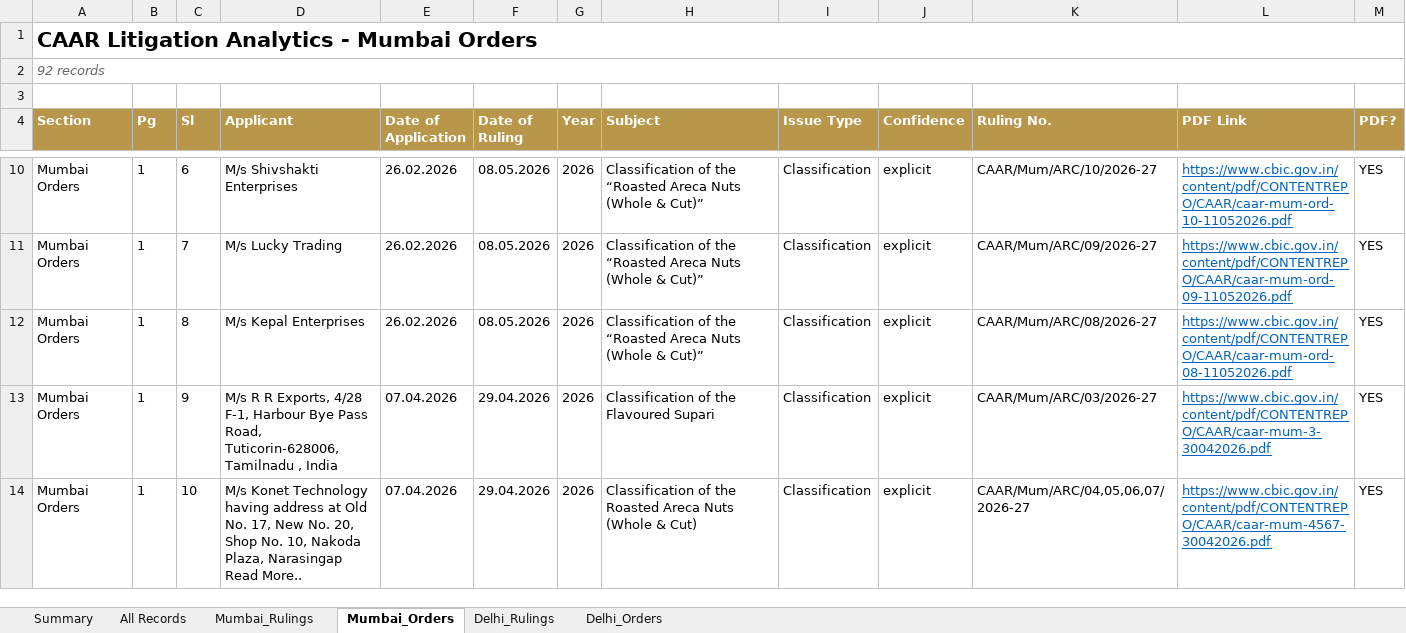
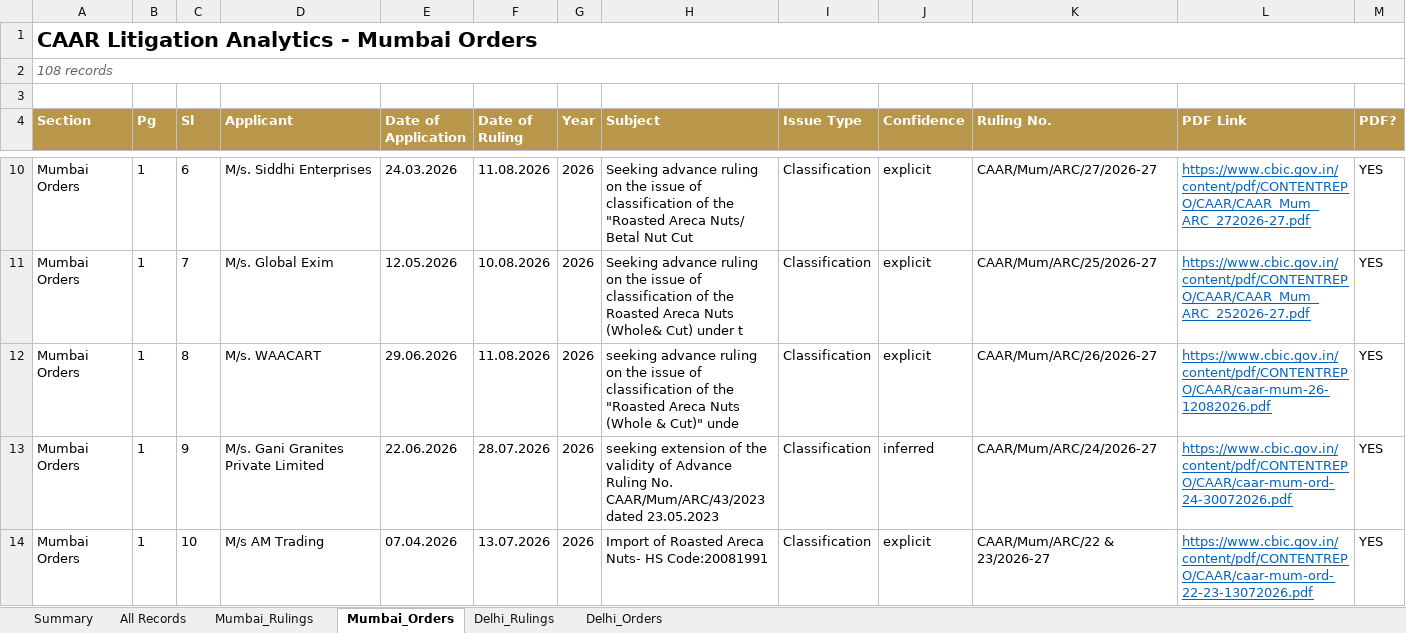
Before and after one commit to sanjeevnair75/sanjeevnair75.github.io, an Excel workbook: data/caar/caar_analytics.xlsx, sheet Mumbai_Orders, drawn as a sheet; only a part is shown, gaps mark what is left out; values as stored, in another font and other column widths than the file's, no borders; ↵ is a line break in a cell; the diff covers the shown part only; the diff names each change by its address in the sheet, - before the commit and + after, or states it on an @@ line.

Commit message:
CAAR weekly refresh: 2026-09-06

```diff
--- a/data/caar/caar_analytics.xlsx (sheet Mumbai_Orders)
+++ b/data/caar/caar_analytics.xlsx (sheet Mumbai_Orders)
-A2 (Section): 92 records
+A2 (Section): 108 records
-D10 (Applicant): M/s Shivshakti Enterprises
+D10 (Applicant): M/s. Siddhi Enterprises
-E10 (Date of Application): 26.02.2026
+E10 (Date of Application): 24.03.2026
-F10 (Date of Ruling): 08.05.2026
+F10 (Date of Ruling): 11.08.2026
-H10 (Subject): Classification of the “Roasted Areca Nuts (Whole & Cut)”
+H10 (Subject): Seeking advance ruling on the issue of classification of the "Roasted Areca Nuts/ Betal Nut Cut
-K10 (Ruling No.): CAAR/Mum/ARC/10/2026-27
+K10 (Ruling No.): CAAR/Mum/ARC/27/2026-27
-L10 (PDF Link): https://www.cbic.gov.in/content/pdf/CONTENTREPO/CAAR/caar-mum-ord-10-11052026.pdf
+L10 (PDF Link): https://www.cbic.gov.in/content/pdf/CONTENTREPO/CAAR/CAAR_Mum_ARC_272026-27.pdf
-D11 (Applicant): M/s Lucky Trading
+D11 (Applicant): M/s. Global Exim
-E11 (Date of Application): 26.02.2026
+E11 (Date of Application): 12.05.2026
-F11 (Date of Ruling): 08.05.2026
+F11 (Date of Ruling): 10.08.2026
-H11 (Subject): Classification of the “Roasted Areca Nuts (Whole & Cut)”
+H11 (Subject): Seeking advance ruling on the issue of classification of the Roasted Areca Nuts (Whole& Cut) under t
-K11 (Ruling No.): CAAR/Mum/ARC/09/2026-27
+K11 (Ruling No.): CAAR/Mum/ARC/25/2026-27
-L11 (PDF Link): https://www.cbic.gov.in/content/pdf/CONTENTREPO/CAAR/caar-mum-ord-09-11052026.pdf
+L11 (PDF Link): https://www.cbic.gov.in/content/pdf/CONTENTREPO/CAAR/CAAR_Mum_ARC_252026-27.pdf
-D12 (Applicant): M/s Kepal Enterprises
+D12 (Applicant): M/s. WAACART
-E12 (Date of Application): 26.02.2026
+E12 (Date of Application): 29.06.2026
-F12 (Date of Ruling): 08.05.2026
+F12 (Date of Ruling): 11.08.2026
-H12 (Subject): Classification of the “Roasted Areca Nuts (Whole & Cut)”
+H12 (Subject): seeking advance ruling on the issue of classification of the "Roasted Areca Nuts (Whole & Cut)" unde
-K12 (Ruling No.): CAAR/Mum/ARC/08/2026-27
+K12 (Ruling No.): CAAR/Mum/ARC/26/2026-27
-L12 (PDF Link): https://www.cbic.gov.in/content/pdf/CONTENTREPO/CAAR/caar-mum-ord-08-11052026.pdf
+L12 (PDF Link): https://www.cbic.gov.in/content/pdf/CONTENTREPO/CAAR/caar-mum-26-12082026.pdf
-D13 (Applicant): M/s R R Exports, 4/28 F-1, Harbour Bye Pass Road, Tuticorin-628006, Tamilnadu , India
+D13 (Applicant): M/s. Gani Granites Private Limited
-E13 (Date of Application): 07.04.2026
+E13 (Date of Application): 22.06.2026
-F13 (Date of Ruling): 29.04.2026
+F13 (Date of Ruling): 28.07.2026
-H13 (Subject): Classification of the Flavoured Supari
+H13 (Subject): seeking extension of the validity of Advance Ruling No. CAAR/Mum/ARC/43/2023 dated 23.05.2023
-J13 (Confidence): explicit
+J13 (Confidence): inferred
-K13 (Ruling No.): CAAR/Mum/ARC/03/2026-27
+K13 (Ruling No.): CAAR/Mum/ARC/24/2026-27
-L13 (PDF Link): https://www.cbic.gov.in/content/pdf/CONTENTREPO/CAAR/caar-mum-3-30042026.pdf
+L13 (PDF Link): https://www.cbic.gov.in/content/pdf/CONTENTREPO/CAAR/caar-mum-ord-24-30072026.pdf
-D14 (Applicant): M/s Konet Technology having address at Old No. 17, New No. 20, Shop No. 10, Nakoda Plaza, Narasingap ↵ Read More..
+D14 (Applicant): M/s AM Trading
-F14 (Date of Ruling): 29.04.2026
+F14 (Date of Ruling): 13.07.2026
-H14 (Subject): Classification of the Roasted Areca Nuts (Whole & Cut)
+H14 (Subject): Import of Roasted Areca Nuts- HS Code:20081991
-K14 (Ruling No.): CAAR/Mum/ARC/04,05,06,07/2026-27
+K14 (Ruling No.): CAAR/Mum/ARC/22 & 23/2026-27
-L14 (PDF Link): https://www.cbic.gov.in/content/pdf/CONTENTREPO/CAAR/caar-mum-4567-30042026.pdf
+L14 (PDF Link): https://www.cbic.gov.in/content/pdf/CONTENTREPO/CAAR/caar-mum-ord-22-23-13072026.pdf
```
Also changed, not shown: 16 added rows and 618 edited cells elsewhere in this sheet, sheet All Records, sheet Mumbai_Rulings, sheet Delhi_Rulings, sheet Delhi_Orders, sheet Summary, 14 other files.
